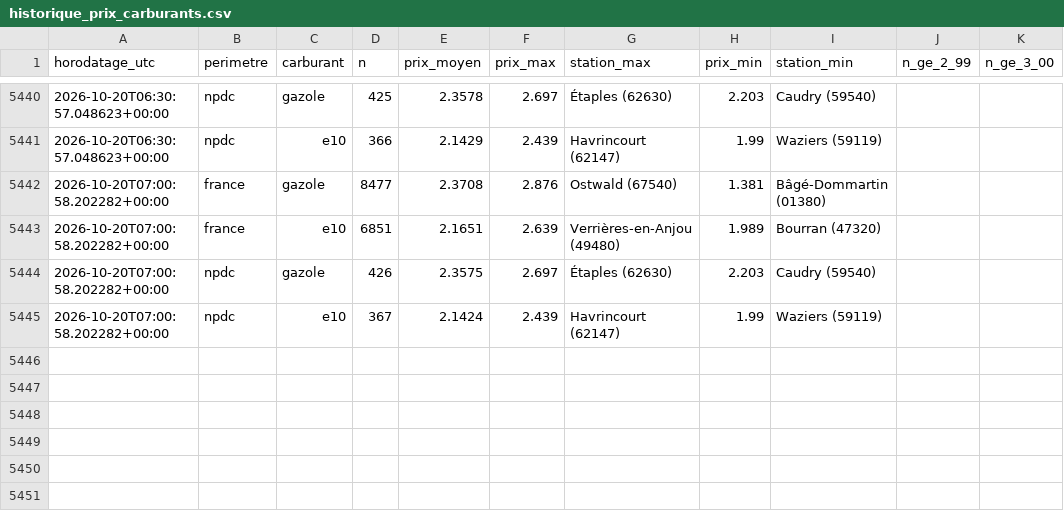
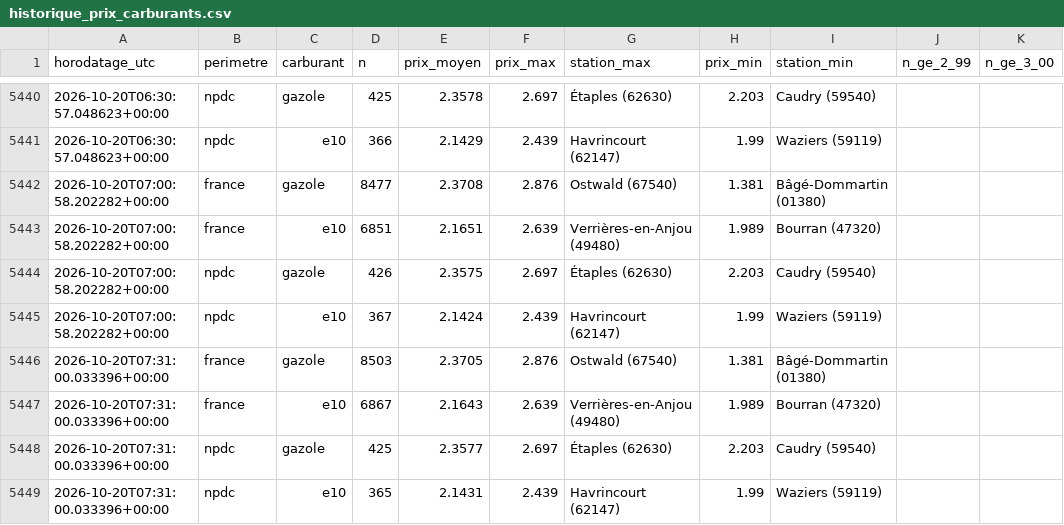
Before and after one commit to JulienDepelchin/veille-carburants, a CSV file: historique_prix_carburants.csv, drawn as a sheet; only a part is shown, gaps mark what is left out; the diff names each change by its address in the sheet, - before the commit and + after, or states it on an @@ line.

```diff
--- a/historique_prix_carburants.csv
+++ b/historique_prix_carburants.csv
+row 5446: 2026-10-20T07:31:00.033396+00:00 | france | gazole | 8503 | 2.3705 | 2.876 | Ostwald (67540) | 1.381 | Bâgé-Dommartin (01380)
+row 5447: 2026-10-20T07:31:00.033396+00:00 | france | e10 | 6867 | 2.1643 | 2.639 | Verrières-en-Anjou (49480) | 1.989 | Bourran (47320)
+row 5448: 2026-10-20T07:31:00.033396+00:00 | npdc | gazole | 425 | 2.3577 | 2.697 | Étaples (62630) | 2.203 | Caudry (59540)
+row 5449: 2026-10-20T07:31:00.033396+00:00 | npdc | e10 | 365 | 2.1431 | 2.439 | Havrincourt (62147) | 1.99 | Waziers (59119)
```
